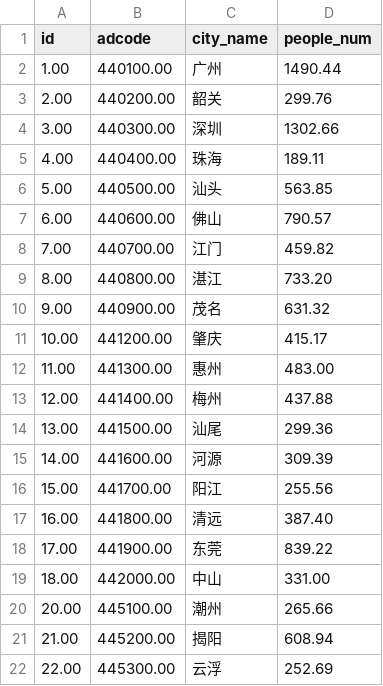
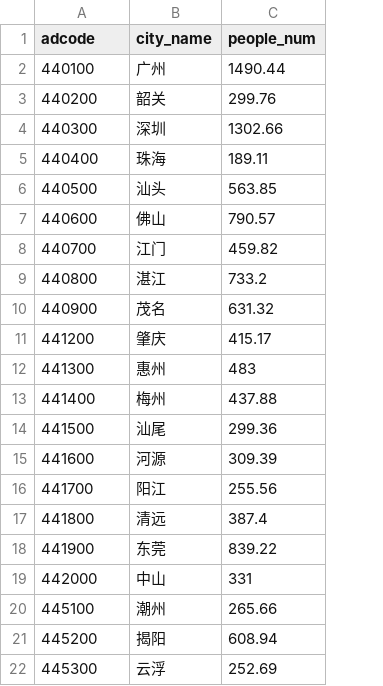
Before and after one commit to sculjc/sculjc.github.io, a CSV file: 2018population_guangdong.csv, drawn as a sheet; removed rows and columns are numbered as before the commit, all else as after; the diff names each change by its address in the sheet, - before the commit and + after, or states it on an @@ line.

Commit message:
Add files via upload

```diff
--- a/2018population_guangdong.csv
+++ b/2018population_guangdong.csv
-column A (id), rows 2-8: 1.00 | 2.00 | 3.00 | 4.00 | 5.00 | 6.00 | 7.00; rows 10-11: 9.00 | 10.00; rows 13-16: 12.00 | 13.00 | 14.00 | 15.00; row 18: 17.00; rows 20-22: 20.00 | 21.00 | 22.00
-A2 (adcode): 440100.00
+A2 (adcode): 440100
-A3 (adcode): 440200.00
+A3 (adcode): 440200
-A4 (adcode): 440300.00
+A4 (adcode): 440300
-A5 (adcode): 440400.00
+A5 (adcode): 440400
-A6 (adcode): 440500.00
+A6 (adcode): 440500
-A7 (adcode): 440600.00
+A7 (adcode): 440600
-A8 (adcode): 440700.00
+A8 (adcode): 440700
-row 9: 8.00 | 440800.00 | 湛江 | 733.20
+row 9: 440800 | 湛江 | 733.2
-A10 (adcode): 440900.00
+A10 (adcode): 440900
-A11 (adcode): 441200.00
+A11 (adcode): 441200
-row 12: 11.00 | 441300.00 | 惠州 | 483.00
+row 12: 441300 | 惠州 | 483
-A13 (adcode): 441400.00
+A13 (adcode): 441400
-A14 (adcode): 441500.00
+A14 (adcode): 441500
-A15 (adcode): 441600.00
+A15 (adcode): 441600
-A16 (adcode): 441700.00
+A16 (adcode): 441700
-row 17: 16.00 | 441800.00 | 清远 | 387.40
+row 17: 441800 | 清远 | 387.4
-A18 (adcode): 441900.00
+A18 (adcode): 441900
-row 19: 18.00 | 442000.00 | 中山 | 331.00
+row 19: 442000 | 中山 | 331
-A20 (adcode): 445100.00
+A20 (adcode): 445100
-A21 (adcode): 445200.00
+A21 (adcode): 445200
-A22 (adcode): 445300.00
+A22 (adcode): 445300
```
